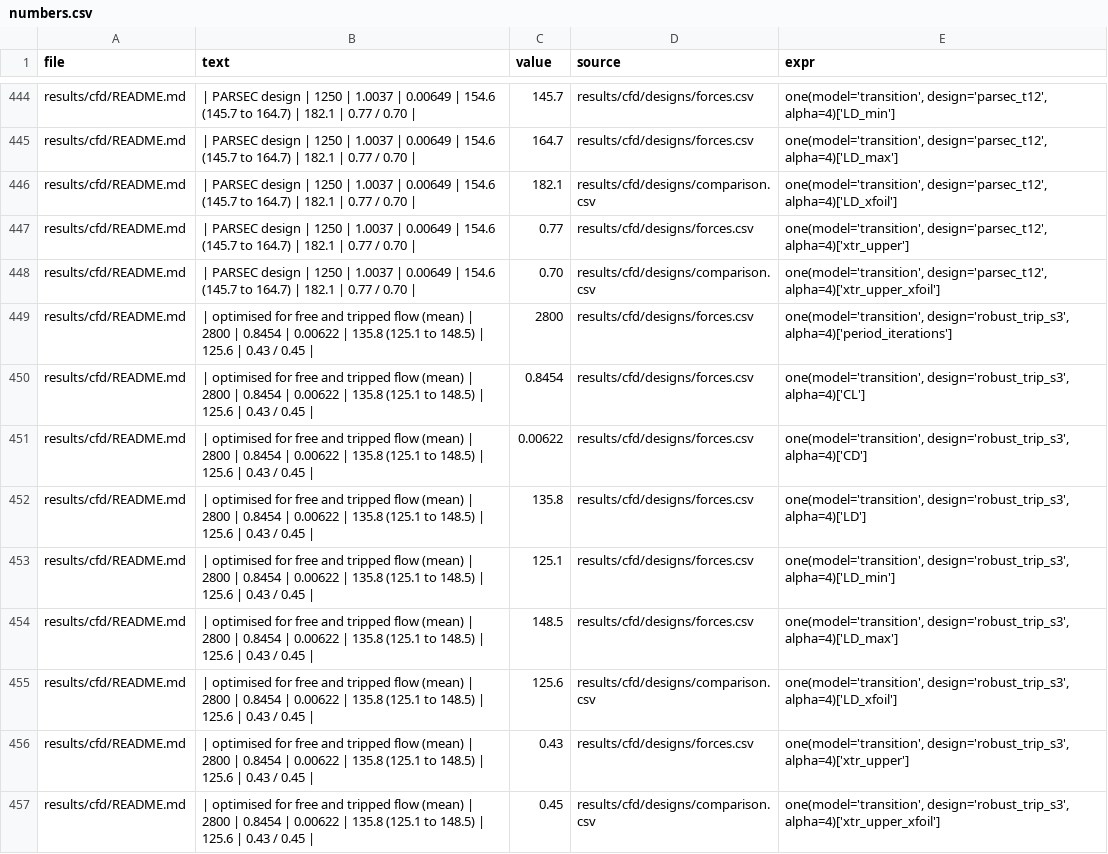
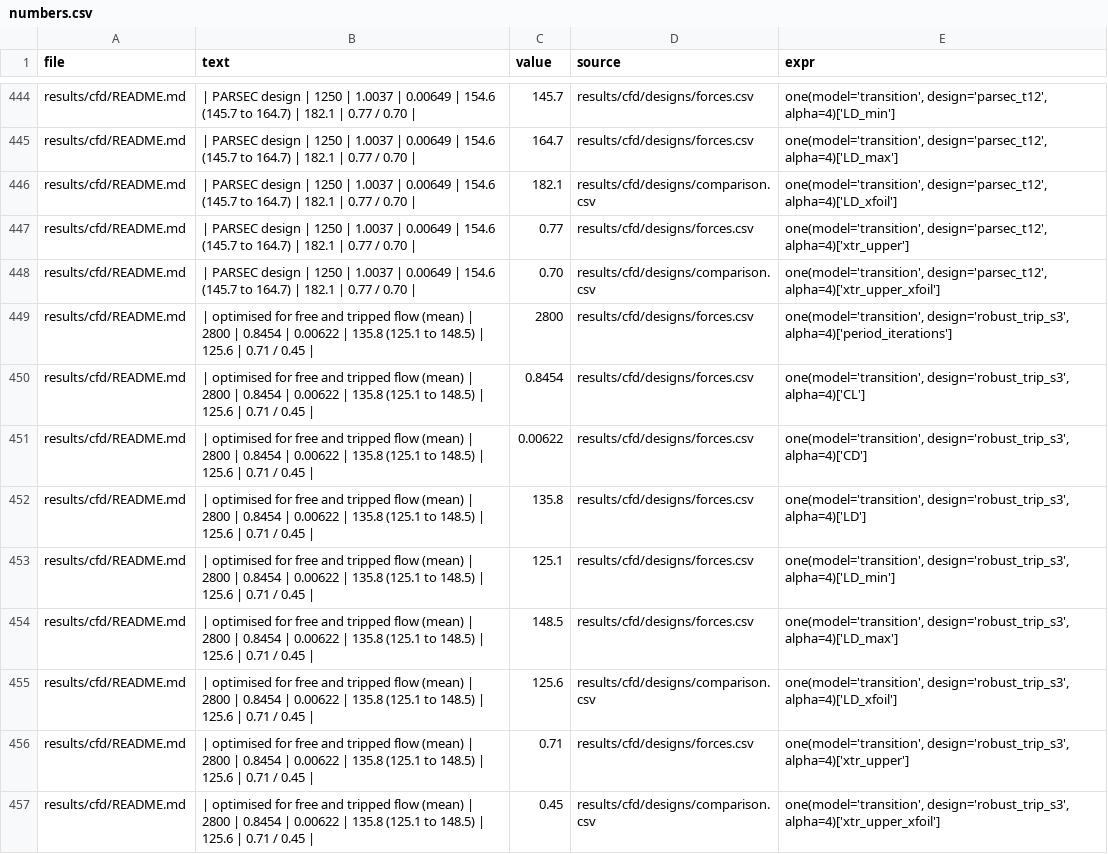
Before and after one commit to Sne-k/airfoil-geometry-optimization, a CSV file: tools/numbers.csv, drawn as a sheet; only a part is shown, gaps mark what is left out; the diff covers the shown part only.

```diff
--- a/tools/numbers.csv
+++ b/tools/numbers.csv
@@ -448,10 +448,10 @@ results/cfd/README.md,| PARSEC design | 1250 | 1.0037 | 0.00649 | 154.6 (145.7 t
 results/cfd/README.md,| PARSEC design | 1250 | 1.0037 | 0.00649 | 154.6 (145.7 to 164.7) | 182.1 | 0.77 / 0.70 |,0.70,results/cfd/designs/comparison.csv,"one(model='transition', design='parsec_t12', alpha=4)['xtr_upper_xfoil']"
-results/cfd/README.md,| optimised for free and tripped flow (mean) | 2800 | 0.8454 | 0.00622 | 135.8 (125.1 to 148.5) | 125.6 | 0.43 / 0.45 |,2800,results/cfd/designs/forces.csv,"one(model='transition', design='robust_trip_s3', alpha=4)['period_iterations']"
-results/cfd/README.md,| optimised for free and tripped flow (mean) | 2800 | 0.8454 | 0.00622 | 135.8 (125.1 to 148.5) | 125.6 | 0.43 / 0.45 |,0.8454,results/cfd/designs/forces.csv,"one(model='transition', design='robust_trip_s3', alpha=4)['CL']"
-results/cfd/README.md,| optimised for free and tripped flow (mean) | 2800 | 0.8454 | 0.00622 | 135.8 (125.1 to 148.5) | 125.6 | 0.43 / 0.45 |,0.00622,results/cfd/designs/forces.csv,"one(model='transition', design='robust_trip_s3', alpha=4)['CD']"
-results/cfd/README.md,| optimised for free and tripped flow (mean) | 2800 | 0.8454 | 0.00622 | 135.8 (125.1 to 148.5) | 125.6 | 0.43 / 0.45 |,135.8,results/cfd/designs/forces.csv,"one(model='transition', design='robust_trip_s3', alpha=4)['LD']"
-results/cfd/README.md,| optimised for free and tripped flow (mean) | 2800 | 0.8454 | 0.00622 | 135.8 (125.1 to 148.5) | 125.6 | 0.43 / 0.45 |,125.1,results/cfd/designs/forces.csv,"one(model='transition', design='robust_trip_s3', alpha=4)['LD_min']"
-results/cfd/README.md,| optimised for free and tripped flow (mean) | 2800 | 0.8454 | 0.00622 | 135.8 (125.1 to 148.5) | 125.6 | 0.43 / 0.45 |,148.5,results/cfd/designs/forces.csv,"one(model='transition', design='robust_trip_s3', alpha=4)['LD_max']"
-results/cfd/README.md,| optimised for free and tripped flow (mean) | 2800 | 0.8454 | 0.00622 | 135.8 (125.1 to 148.5) | 125.6 | 0.43 / 0.45 |,125.6,results/cfd/designs/comparison.csv,"one(model='transition', design='robust_trip_s3', alpha=4)['LD_xfoil']"
-results/cfd/README.md,| optimised for free and tripped flow (mean) | 2800 | 0.8454 | 0.00622 | 135.8 (125.1 to 148.5) | 125.6 | 0.43 / 0.45 |,0.43,results/cfd/designs/forces.csv,"one(model='transition', design='robust_trip_s3', alpha=4)['xtr_upper']"
-results/cfd/README.md,| optimised for free and tripped flow (mean) | 2800 | 0.8454 | 0.00622 | 135.8 (125.1 to 148.5) | 125.6 | 0.43 / 0.45 |,0.45,results/cfd/designs/comparison.csv,"one(model='transition', design='robust_trip_s3', alpha=4)['xtr_upper_xfoil']"
+results/cfd/README.md,| optimised for free and tripped flow (mean) | 2800 | 0.8454 | 0.00622 | 135.8 (125.1 to 148.5) | 125.6 | 0.71 / 0.45 |,2800,results/cfd/designs/forces.csv,"one(model='transition', design='robust_trip_s3', alpha=4)['period_iterations']"
+results/cfd/README.md,| optimised for free and tripped flow (mean) | 2800 | 0.8454 | 0.00622 | 135.8 (125.1 to 148.5) | 125.6 | 0.71 / 0.45 |,0.8454,results/cfd/designs/forces.csv,"one(model='transition', design='robust_trip_s3', alpha=4)['CL']"
+results/cfd/README.md,| optimised for free and tripped flow (mean) | 2800 | 0.8454 | 0.00622 | 135.8 (125.1 to 148.5) | 125.6 | 0.71 / 0.45 |,0.00622,results/cfd/designs/forces.csv,"one(model='transition', design='robust_trip_s3', alpha=4)['CD']"
+results/cfd/README.md,| optimised for free and tripped flow (mean) | 2800 | 0.8454 | 0.00622 | 135.8 (125.1 to 148.5) | 125.6 | 0.71 / 0.45 |,135.8,results/cfd/designs/forces.csv,"one(model='transition', design='robust_trip_s3', alpha=4)['LD']"
+results/cfd/README.md,| optimised for free and tripped flow (mean) | 2800 | 0.8454 | 0.00622 | 135.8 (125.1 to 148.5) | 125.6 | 0.71 / 0.45 |,125.1,results/cfd/designs/forces.csv,"one(model='transition', design='robust_trip_s3', alpha=4)['LD_min']"
+results/cfd/README.md,| optimised for free and tripped flow (mean) | 2800 | 0.8454 | 0.00622 | 135.8 (125.1 to 148.5) | 125.6 | 0.71 / 0.45 |,148.5,results/cfd/designs/forces.csv,"one(model='transition', design='robust_trip_s3', alpha=4)['LD_max']"
+results/cfd/README.md,| optimised for free and tripped flow (mean) | 2800 | 0.8454 | 0.00622 | 135.8 (125.1 to 148.5) | 125.6 | 0.71 / 0.45 |,125.6,results/cfd/designs/comparison.csv,"one(model='transition', design='robust_trip_s3', alpha=4)['LD_xfoil']"
+results/cfd/README.md,| optimised for free and tripped flow (mean) | 2800 | 0.8454 | 0.00622 | 135.8 (125.1 to 148.5) | 125.6 | 0.71 / 0.45 |,0.71,results/cfd/designs/forces.csv,"one(model='transition', design='robust_trip_s3', alpha=4)['xtr_upper']"
+results/cfd/README.md,| optimised for free and tripped flow (mean) | 2800 | 0.8454 | 0.00622 | 135.8 (125.1 to 148.5) | 125.6 | 0.71 / 0.45 |,0.45,results/cfd/designs/comparison.csv,"one(model='transition', design='robust_trip_s3', alpha=4)['xtr_upper_xfoil']"
```
Also changed, not shown: 2 added rows and 45 edited cells elsewhere in this file, results/cfd/designs/comparison.csv, results/cfd/designs/forces.csv, 9 other files.
